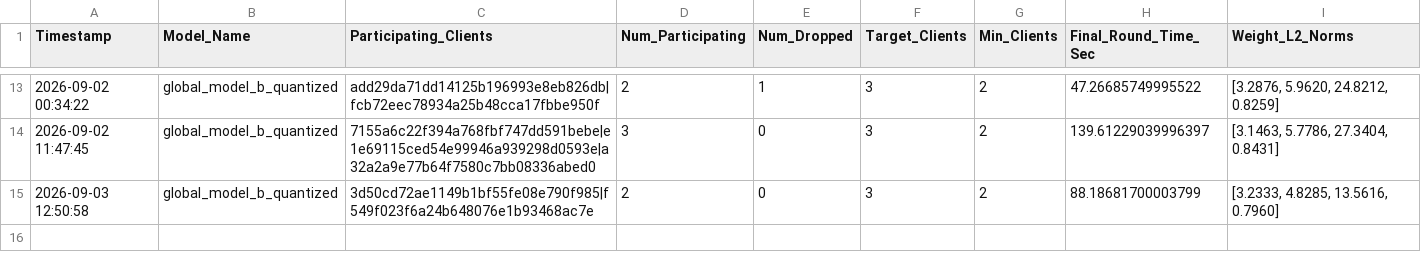
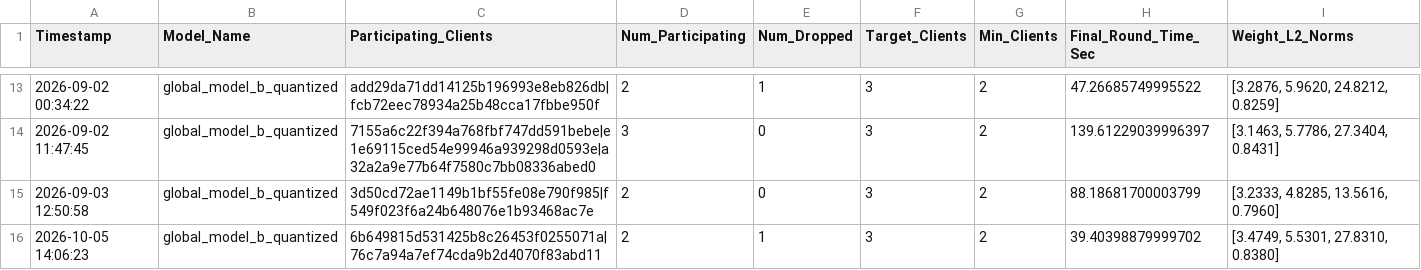
Before and after one commit to Manas1329/Federated-Learning, a CSV file: federated_healthcare/models/all_global_models_registry.csv, drawn as a sheet; only a part is shown, gaps mark what is left out; the diff names each change by its address in the sheet, - before the commit and + after, or states it on an @@ line.

```diff
--- a/federated_healthcare/models/all_global_models_registry.csv
+++ b/federated_healthcare/models/all_global_models_registry.csv
+row 16: 2026-10-05 14:06:23 | global_model_b_quantized | 6b649815d531425b8c26453f0255071a|76c7a94a7ef74cda9b2d4070f83abd11 | 2 | 1 | 3 | 2 | 39.40398879999702 | [3.4749, 5.5301, 27.8310, 0.8380]
```
Also changed, not shown: federated_healthcare/dashboard/results/b_quantized/Hospital_B_b_quantized.csv, federated_healthcare/dashboard/results/b_quantized/Hospital_C_b_quantized.csv, 11 other files.
